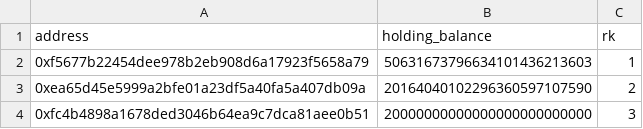
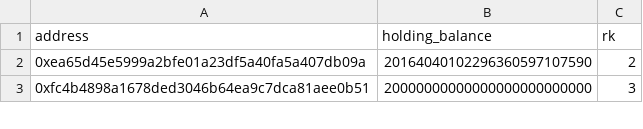
Before and after one commit to dumbled00r/DaosWorld-RaffleBot, a CSV file: ALCH.csv, drawn as a sheet; only a part is shown.

```diff
--- a/ALCH.csv
+++ b/ALCH.csv
@@ -1,3 +1,2 @@
 address,holding_balance,rk
-0xf5677b22454dee978b2eb908d6a17923f5658a79,50631673796634101436213603,1
 0xea65d45e5999a2bfe01a23df5a40fa5a407db09a,20164040102296360597107590,2
```
Also changed, not shown: AR.csv, AiSTR.csv, 2 other files.
